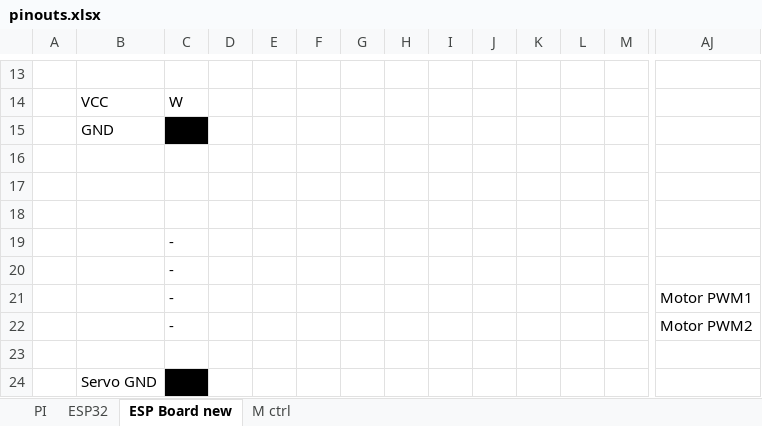
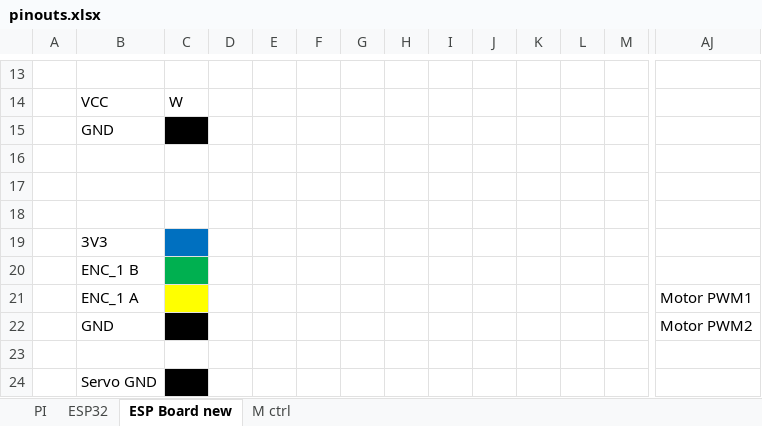
Before and after one commit to MoCsabi/WRO2026-FE-StormsNGR, an Excel workbook: schemes/pinouts.xlsx, sheet ESP Board new, drawn as a sheet; only a part is shown, gaps mark what is left out; values as stored, in another font and other column widths than the file's, no borders; charts and pictures not drawn; removed rows and columns are numbered as before the commit, all else as after; rows hold the shown columns only; the diff names each change by its address in the sheet, - before the commit and + after, or states it on an @@ line.

```diff
--- a/schemes/pinouts.xlsx (sheet ESP Board new)
+++ b/schemes/pinouts.xlsx (sheet ESP Board new)
-row 19:  |  | -
-row 20:  |  | -
-row 21:  |  | - |  |  |  |  |  |  |  |  |  |  | Motor PWM1
-row 22:  |  | - |  |  |  |  |  |  |  |  |  |  | Motor PWM2
+row 19:  | 3V3
+row 20:  | ENC_1 B
+row 21:  | ENC_1 A |  |  |  |  |  |  |  |  |  |  |  | Motor PWM1
+row 22:  | GND |  |  |  |  |  |  |  |  |  |  |  | Motor PWM2
```
Also changed, not shown: sheet ESP32, sheet PI, sheet M ctrl, 1 other file.
